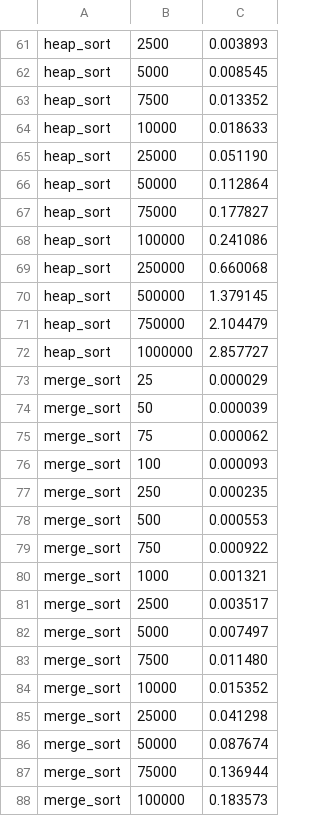
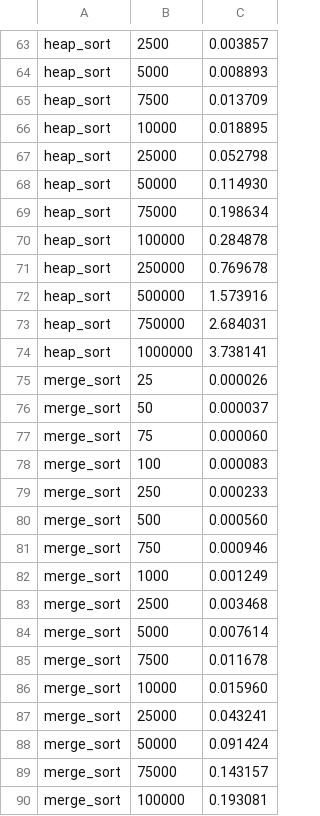
Before and after one commit to bartek537-university/SI3AiSD21R, a CSV file: lab_7/results.csv, drawn as a sheet; only a part is shown, gaps mark what is left out; addresses are those after the commit; the diff covers the shown part only; the diff names each change by its address in the sheet, - before the commit and + after, or states it on an @@ line.

```diff
--- a/lab_7/results.csv
+++ b/lab_7/results.csv
-C63: 0.003893
+C63: 0.003857
-C64: 0.008545
+C64: 0.008893
-C65: 0.013352
+C65: 0.013709
-C66: 0.018633
+C66: 0.018895
-C67: 0.051190
+C67: 0.052798
-C68: 0.112864
+C68: 0.114930
-C69: 0.177827
+C69: 0.198634
-C70: 0.241086
+C70: 0.284878
-C71: 0.660068
+C71: 0.769678
-C72: 1.379145
+C72: 1.573916
-C73: 2.104479
+C73: 2.684031
-C74: 2.857727
+C74: 3.738141
-C75: 0.000029
+C75: 0.000026
-C76: 0.000039
+C76: 0.000037
-C77: 0.000062
+C77: 0.000060
-C78: 0.000093
+C78: 0.000083
-C79: 0.000235
+C79: 0.000233
-C80: 0.000553
+C80: 0.000560
-C81: 0.000922
+C81: 0.000946
-C82: 0.001321
+C82: 0.001249
-C83: 0.003517
+C83: 0.003468
-C84: 0.007497
+C84: 0.007614
-C85: 0.011480
+C85: 0.011678
-C86: 0.015352
+C86: 0.015960
-C87: 0.041298
+C87: 0.043241
-C88: 0.087674
+C88: 0.091424
-C89: 0.136944
+C89: 0.143157
-C90: 0.183573
+C90: 0.193081
```
Also changed, not shown: 2 added rows and 33 edited cells elsewhere in this file, 14 other files.
